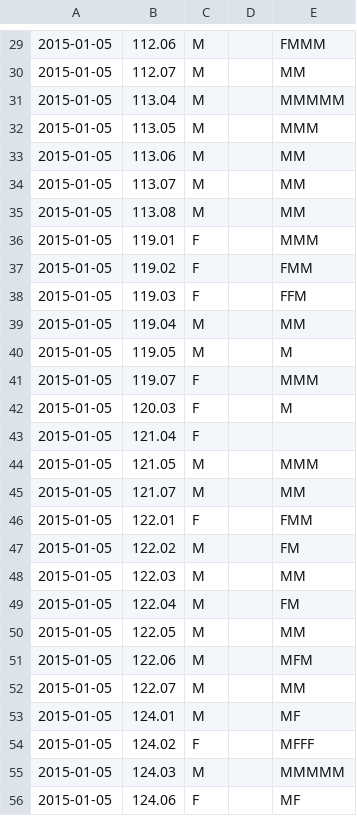
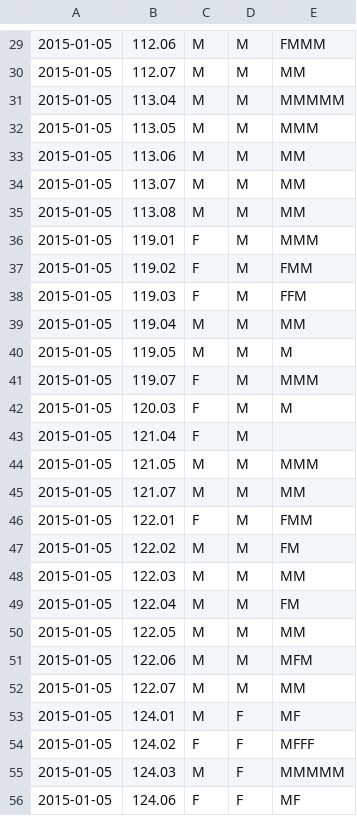
Before and after one commit to jradavenport/Gender-in-Astro, a CSV file: data/aas225/data.csv, drawn as a sheet; only a part is shown, gaps mark what is left out; the diff covers the shown part only.

```diff
--- a/data/aas225/data.csv
+++ b/data/aas225/data.csv
@@ -29,28 +29,28 @@
-2015-01-05,112.06,M,,FMMM
-2015-01-05,112.07,M,,MM
-2015-01-05,113.04,M,,MMMMM
-2015-01-05,113.05,M,,MMM
-2015-01-05,113.06,M,,MM
-2015-01-05,113.07,M,,MM
-2015-01-05,113.08,M,,MM
-2015-01-05,119.01,F,,MMM
-2015-01-05,119.02,F,,FMM
-2015-01-05,119.03,F,,FFM
-2015-01-05,119.04,M,,MM
-2015-01-05,119.05,M,,M
-2015-01-05,119.07,F,,MMM
-2015-01-05,120.03,F,,M
-2015-01-05,121.04,F,,
-2015-01-05,121.05,M,,MMM
-2015-01-05,121.07,M,,MM
-2015-01-05,122.01,F,,FMM
-2015-01-05,122.02,M,,FM
-2015-01-05,122.03,M,,MM
-2015-01-05,122.04,M,,FM
-2015-01-05,122.05,M,,MM
-2015-01-05,122.06,M,,MFM
-2015-01-05,122.07,M,,MM
-2015-01-05,124.01,M,,MF
-2015-01-05,124.02,F,,MFFF
-2015-01-05,124.03,M,,MMMMM
-2015-01-05,124.06,F,,MF
+2015-01-05,112.06,M,M,FMMM
+2015-01-05,112.07,M,M,MM
+2015-01-05,113.04,M,M,MMMMM
+2015-01-05,113.05,M,M,MMM
+2015-01-05,113.06,M,M,MM
+2015-01-05,113.07,M,M,MM
+2015-01-05,113.08,M,M,MM
+2015-01-05,119.01,F,M,MMM
+2015-01-05,119.02,F,M,FMM
+2015-01-05,119.03,F,M,FFM
+2015-01-05,119.04,M,M,MM
+2015-01-05,119.05,M,M,M
+2015-01-05,119.07,F,M,MMM
+2015-01-05,120.03,F,M,M
+2015-01-05,121.04,F,M,
+2015-01-05,121.05,M,M,MMM
+2015-01-05,121.07,M,M,MM
+2015-01-05,122.01,F,M,FMM
+2015-01-05,122.02,M,M,FM
+2015-01-05,122.03,M,M,MM
+2015-01-05,122.04,M,M,FM
+2015-01-05,122.05,M,M,MM
+2015-01-05,122.06,M,M,MFM
+2015-01-05,122.07,M,M,MM
+2015-01-05,124.01,M,F,MF
+2015-01-05,124.02,F,F,MFFF
+2015-01-05,124.03,M,F,MMMMM
+2015-01-05,124.06,F,F,MF
```
Also changed, not shown: 166 edited cells elsewhere in this file.
